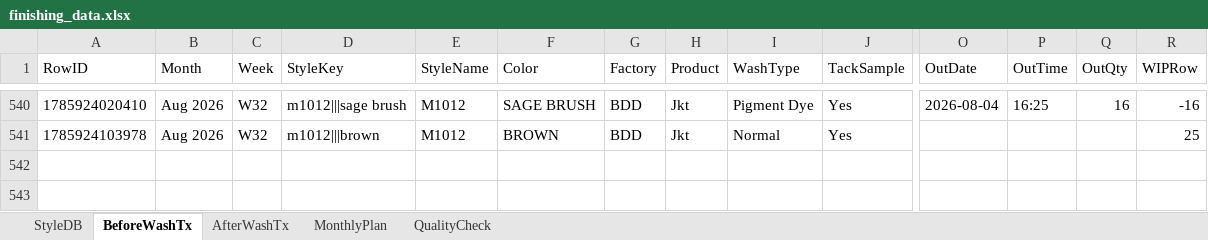
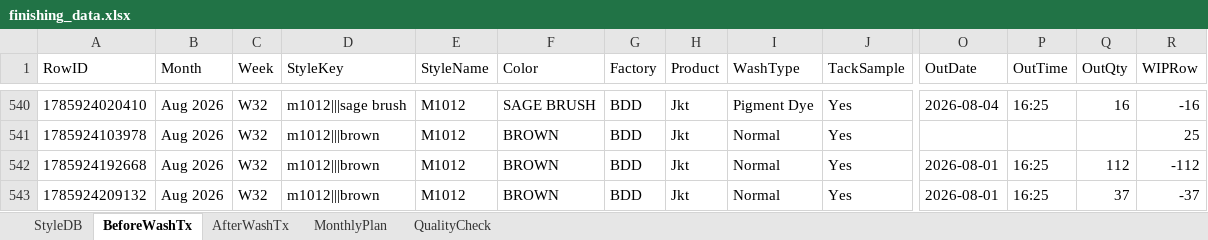
Before and after one commit to Ashen0923/finishing-tracker, an Excel workbook: finishing_data.xlsx, sheet BeforeWashTx, drawn as a sheet; only a part is shown, gaps mark what is left out; values as stored, in another font and other column widths than the file's, no borders; rows hold the shown columns only; the diff names each change by its address in the sheet, - before the commit and + after, or states it on an @@ line.

Commit message:
Update 2026-08-05T10:03:33.573Z

```diff
--- a/finishing_data.xlsx (sheet BeforeWashTx)
+++ b/finishing_data.xlsx (sheet BeforeWashTx)
+row 542: 1785924192668 | Aug 2026 | W32 | m1012|||brown | M1012 | BROWN | BDD | Jkt | Normal | Yes | 2026-08-01 | 16:25 | 112 | -112
+row 543: 1785924209132 | Aug 2026 | W32 | m1012|||brown | M1012 | BROWN | BDD | Jkt | Normal | Yes | 2026-08-01 | 16:25 | 37 | -37
```
